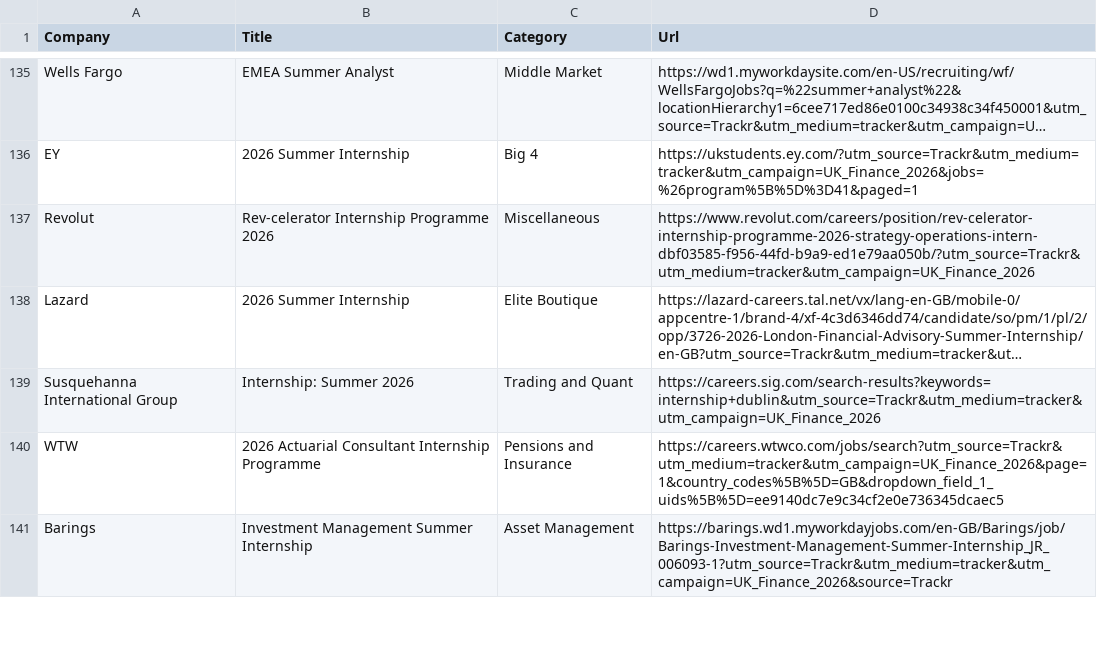
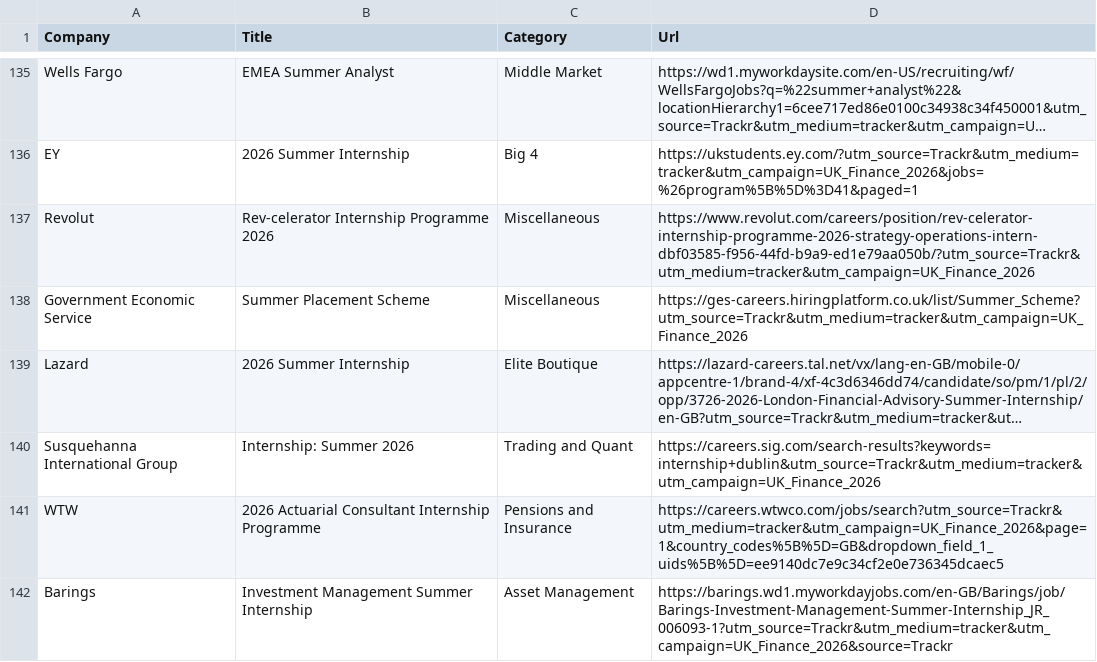
Before and after one commit to ludovicstvys/SummerIntern, a CSV file: processus_ouverts.csv, drawn as a sheet; only a part is shown, gaps mark what is left out; long unchanged cells end in …; the diff names each change by its address in the sheet, - before the commit and + after, or states it on an @@ line.

```diff
--- a/processus_ouverts.csv
+++ b/processus_ouverts.csv
+row 138: Government Economic Service | Summer Placement Scheme | Miscellaneous | https://ges-careers.hiringplatform.co.uk/list/Summer_Scheme?utm_source=Trackr&utm_medium=tracker&utm_campaign=UK_Finance_2026
```
